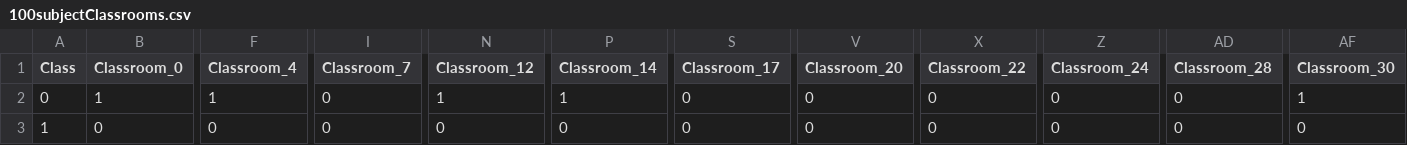
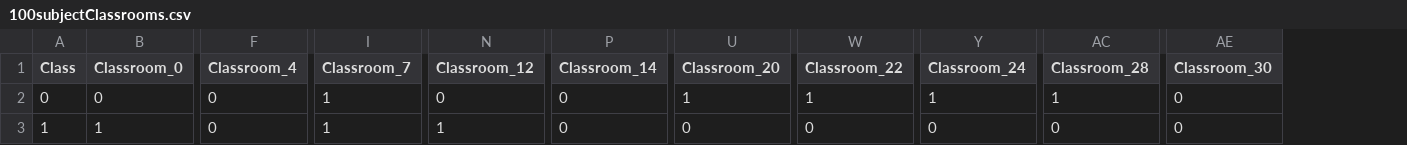
Before and after one commit to DevinWaz/OptProject, a CSV file: Data/Complex/100/100subjectClassrooms.csv, drawn as a sheet; only a part is shown, gaps mark what is left out; removed rows and columns are numbered as before the commit, all else as after; the diff covers the shown part only; the diff names each change by its address in the sheet, - before the commit and + after, or states it on an @@ line.

```diff
--- a/Data/Complex/100/100subjectClassrooms.csv
+++ b/Data/Complex/100/100subjectClassrooms.csv
-column S (Classroom_17), rows 2-3: 0 | 0
-B2 (Classroom_0): 1
+B2 (Classroom_0): 0
-F2 (Classroom_4): 1
+F2 (Classroom_4): 0
-I2:I3 (Classroom_7): 0
+I2:I3 (Classroom_7): 1
-N2 (Classroom_12): 1
+N2 (Classroom_12): 0
-P2 (Classroom_14): 1
+P2 (Classroom_14): 0
-U2 (Classroom_20): 0
+U2 (Classroom_20): 1
-W2 (Classroom_22): 0
+W2 (Classroom_22): 1
-Y2 (Classroom_24): 0
+Y2 (Classroom_24): 1
-AC2 (Classroom_28): 0
+AC2 (Classroom_28): 1
-AE2 (Classroom_30): 1
+AE2 (Classroom_30): 0
-B3 (Classroom_0): 0
+B3 (Classroom_0): 1
-N3 (Classroom_12): 0
+N3 (Classroom_12): 1
```
Also changed, not shown: 160 edited cells elsewhere in this file, Data/Complex/125/125subjectClassrooms.csv, Data/Complex/200/200subjectClassrooms.csv, 32 other files.
